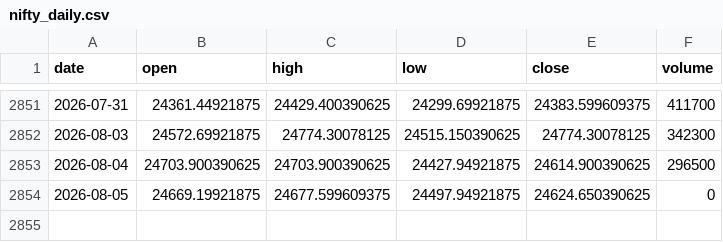
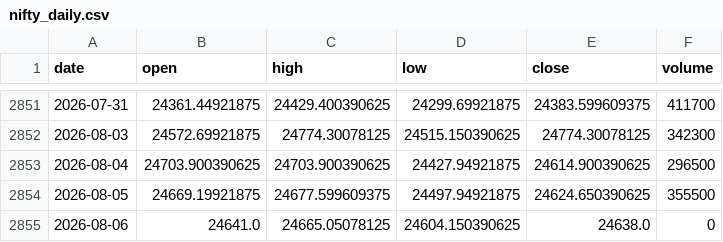
Before and after one commit to pravindev666/David-V2, a CSV file: data/nifty_daily.csv, drawn as a sheet; only a part is shown, gaps mark what is left out.

```diff
--- a/data/nifty_daily.csv
+++ b/data/nifty_daily.csv
@@ -2853,2 +2853,3 @@ date,open,high,low,close,volume
 2026-08-04,24703.900390625,24703.900390625,24427.94921875,24614.900390625,296500
-2026-08-05,24669.19921875,24677.599609375,24497.94921875,24624.650390625,0
+2026-08-05,24669.19921875,24677.599609375,24497.94921875,24624.650390625,355500
+2026-08-06,24641.0,24665.05078125,24604.150390625,24638.0,0
```
Also changed, not shown: data/vix_daily.csv.
